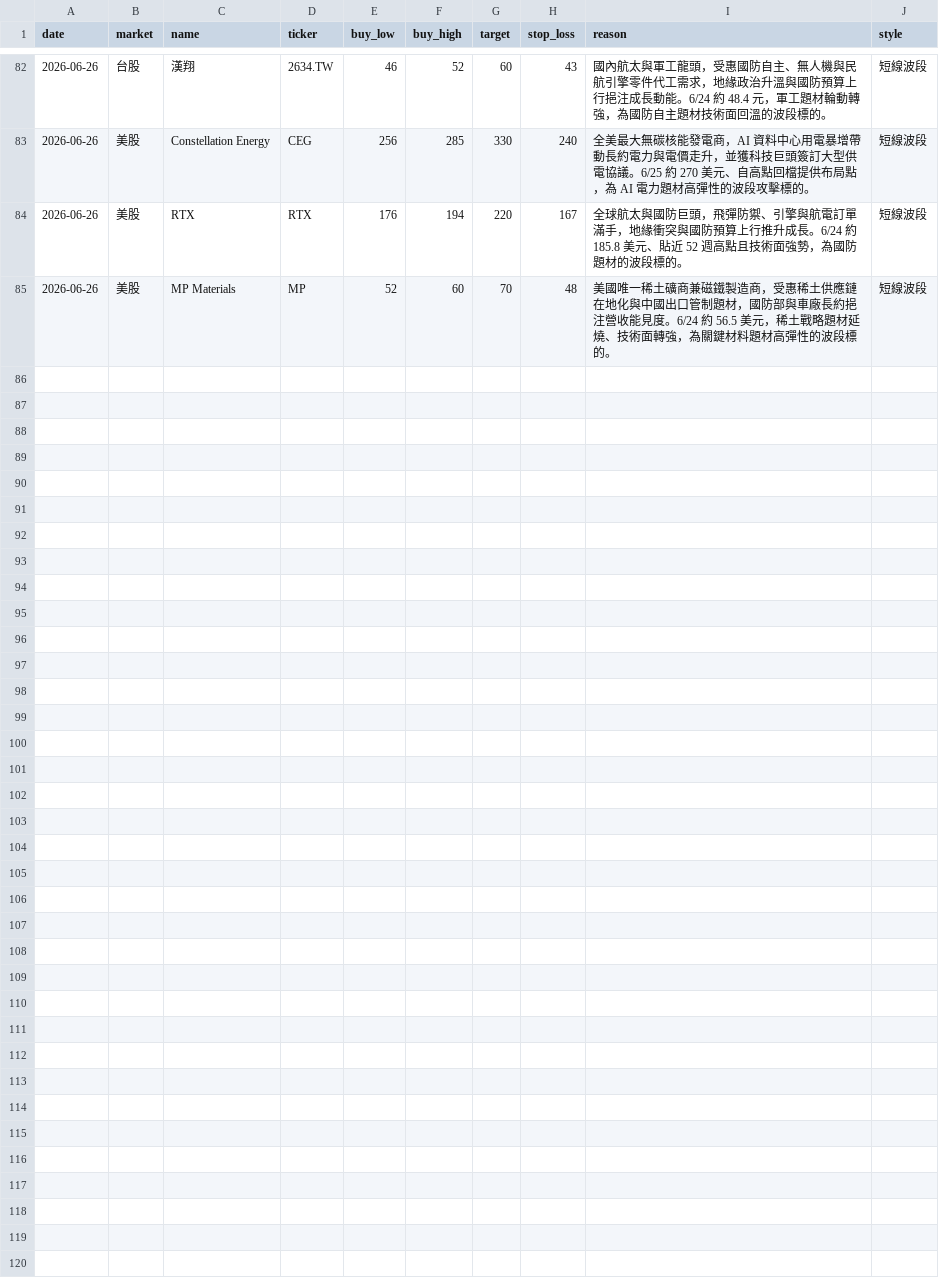
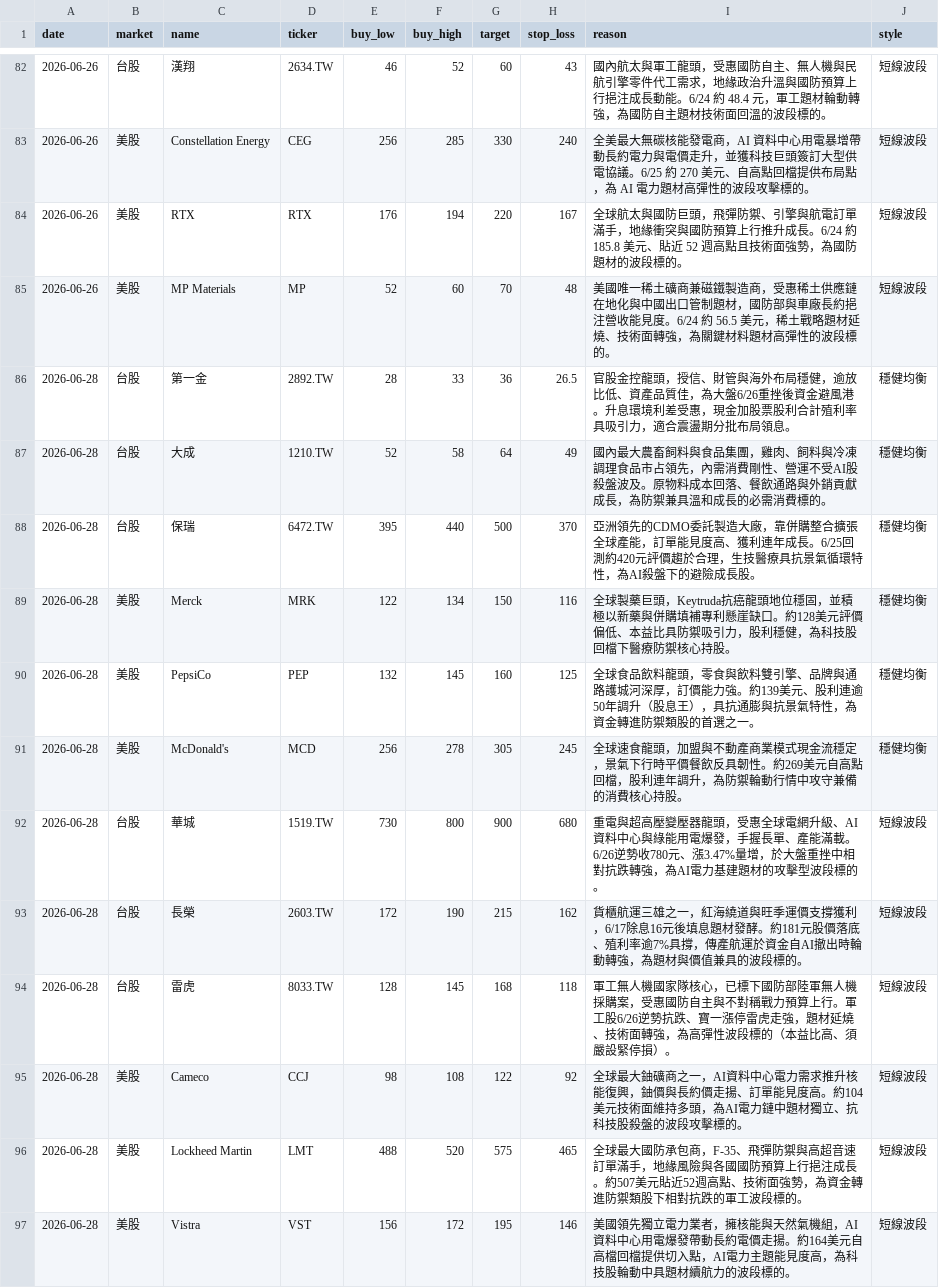
Before and after one commit to cyc123456789/Stock, a CSV file: stocks.csv, drawn as a sheet; only a part is shown, gaps mark what is left out; the diff names each change by its address in the sheet, - before the commit and + after, or states it on an @@ line.

```diff
--- a/stocks.csv
+++ b/stocks.csv
+row 86: 2026-06-28 | 台股 | 第一金 | 2892.TW | 28 | 33 | 36 | 26.5 | 官股金控龍頭，授信、財管與海外布局穩健，逾放比低、資產品質佳，為大盤6/26重挫後資金避風港。升息環境利差受惠，現金加股票股利合計殖利率具吸引力，適合震盪期分批布局領息。 | 穩健均衡
+row 87: 2026-06-28 | 台股 | 大成 | 1210.TW | 52 | 58 | 64 | 49 | 國內最大農畜飼料與食品集團，雞肉、飼料與冷凍調理食品市占領先，內需消費剛性、營運不受AI股殺盤波及。原物料成本回落、餐飲通路與外銷貢獻成長，為防禦兼具溫和成長的必需消費標的。 | 穩健均衡
+row 88: 2026-06-28 | 台股 | 保瑞 | 6472.TW | 395 | 440 | 500 | 370 | 亞洲領先的CDMO委託製造大廠，靠併購整合擴張全球產能，訂單能見度高、獲利連年成長。6/25回測約420元評價趨於合理，生技醫療具抗景氣循環特性，為AI殺盤下的避險成長股。 | 穩健均衡
+row 89: 2026-06-28 | 美股 | Merck | MRK | 122 | 134 | 150 | 116 | 全球製藥巨頭，Keytruda抗癌龍頭地位穩固，並積極以新藥與併購填補專利懸崖缺口。約128美元評價偏低、本益比具防禦吸引力，股利穩健，為科技股回檔下醫療防禦核心持股。 | 穩健均衡
+row 90: 2026-06-28 | 美股 | PepsiCo | PEP | 132 | 145 | 160 | 125 | 全球食品飲料龍頭，零食與飲料雙引擎、品牌與通路護城河深厚，訂價能力強。約139美元、股利連逾50年調升（股息王），具抗通膨與抗景氣特性，為資金轉進防禦類股的首選之一。 | 穩健均衡
+row 91: 2026-06-28 | 美股 | McDonald's | MCD | 256 | 278 | 305 | 245 | 全球速食龍頭，加盟與不動產商業模式現金流穩定，景氣下行時平價餐飲反具韌性。約269美元自高點回檔，股利連年調升，為防禦輪動行情中攻守兼備的消費核心持股。 | 穩健均衡
+row 92: 2026-06-28 | 台股 | 華城 | 1519.TW | 730 | 800 | 900 | 680 | 重電與超高壓變壓器龍頭，受惠全球電網升級、AI資料中心與綠能用電爆發，手握長單、產能滿載。6/26逆勢收780元、漲3.47%量增，於大盤重挫中相對抗跌轉強，為AI電力基建題材的攻擊型波段標的。 | 短線波段
+row 93: 2026-06-28 | 台股 | 長榮 | 2603.TW | 172 | 190 | 215 | 162 | 貨櫃航運三雄之一，紅海繞道與旺季運價支撐獲利，6/17除息16元後填息題材發酵。約181元股價落底、殖利率逾7%具撐，傳產航運於資金自AI撤出時輪動轉強，為題材與價值兼具的波段標的。 | 短線波段
+row 94: 2026-06-28 | 台股 | 雷虎 | 8033.TW | 128 | 145 | 168 | 118 | 軍工無人機國家隊核心，已標下國防部陸軍無人機採購案，受惠國防自主與不對稱戰力預算上行。軍工股6/26逆勢抗跌、寶一漲停雷虎走強，題材延燒、技術面轉強，為高彈性波段標的（本益比高、須嚴設緊停損）。 | 短線波段
+row 95: 2026-06-28 | 美股 | Cameco | CCJ | 98 | 108 | 122 | 92 | 全球最大鈾礦商之一，AI資料中心電力需求推升核能復興，鈾價與長約價走揚、訂單能見度高。約104美元技術面維持多頭，為AI電力鏈中題材獨立、抗科技股殺盤的波段攻擊標的。 | 短線波段
+row 96: 2026-06-28 | 美股 | Lockheed Martin | LMT | 488 | 520 | 575 | 465 | 全球最大國防承包商，F-35、飛彈防禦與高超音速訂單滿手，地緣風險與各國國防預算上行挹注成長。約507美元貼近52週高點、技術面強勢，為資金轉進防禦類股下相對抗跌的軍工波段標的。 | 短線波段
+row 97: 2026-06-28 | 美股 | Vistra | VST | 156 | 172 | 195 | 146 | 美國領先獨立電力業者，擁核能與天然氣機組，AI資料中心用電爆發帶動長約電價走揚。約164美元自高檔回檔提供切入點，AI電力主題能見度高，為科技股輪動中具題材續航力的波段標的。 | 短線波段
```
Also changed, not shown: 2 other files.
